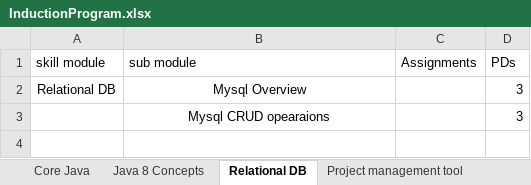
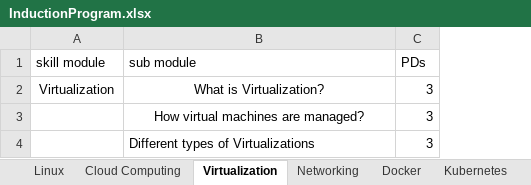
Before and after one commit to RohitNaikade1/Interntracker, an Excel workbook: InductionProgram.xlsx, sheet Virtualization, drawn as a sheet; values as stored, in another font and other column widths than the file's, no borders; charts and pictures not drawn; removed rows and columns are numbered as before the commit, all else as after; the diff names each change by its address in the sheet, - before the commit and + after, or states it on an @@ line.

```diff
--- a/InductionProgram.xlsx (sheet Virtualization)
+++ b/InductionProgram.xlsx (sheet Virtualization)
-sheet tab: Core Java
+sheet tab: Linux
-sheet tab: Java 8 Concepts
+sheet tab: Cloud Computing
-sheet tab: Relational DB
+sheet tab: Virtualization
-sheet tab: Project management tool
+sheet tab: Networking
-column C (Assignments), empty
-row 2: Relational DB | Mysql Overview |  | 3
+row 2: Virtualization | What is Virtualization? | 3
+row 3:  | How virtual machines are managed? | 3
-B4 (sub module): Mysql CRUD opearaions
+B4 (sub module): Different types of Virtualizations
-B4 alignment: center
+B4 alignment: left
```
Also changed, not shown: sheet Linux, sheet GIT, sheet Docker, sheet Cloud Computing, sheet REST Development, sheet Networking, 3 more sheets, other sheet tabs, charts or pictures, 20 other files.
